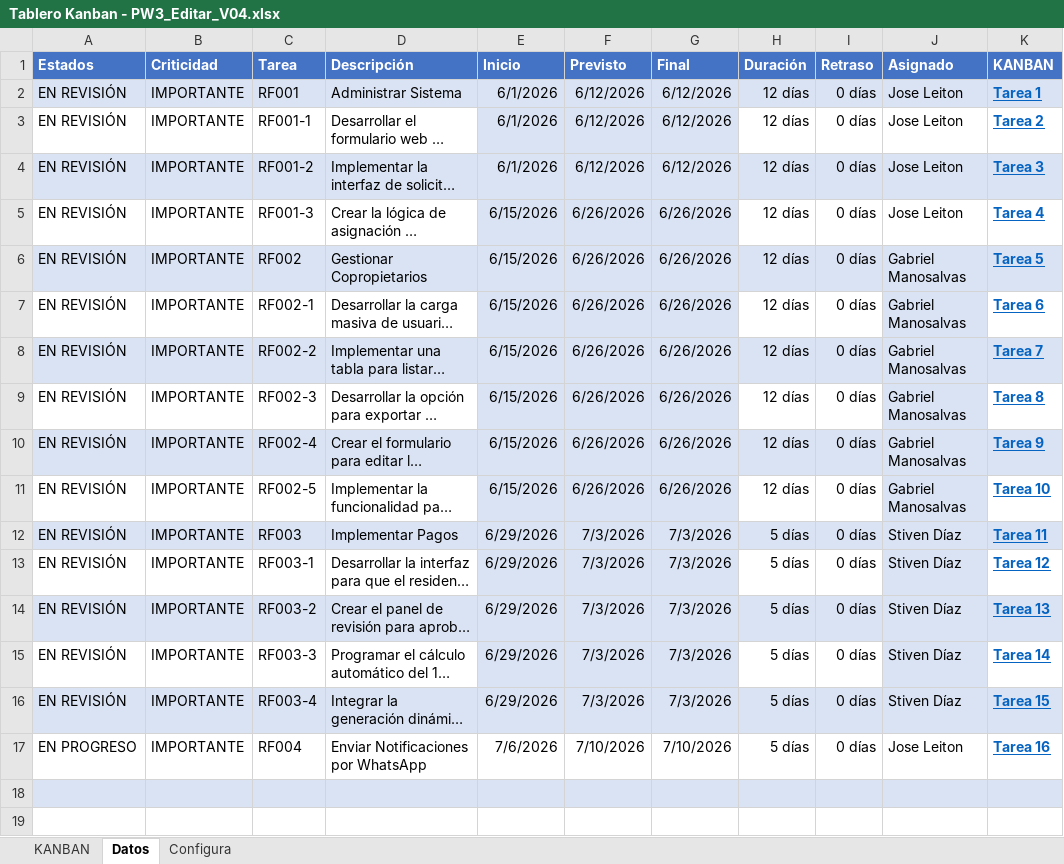
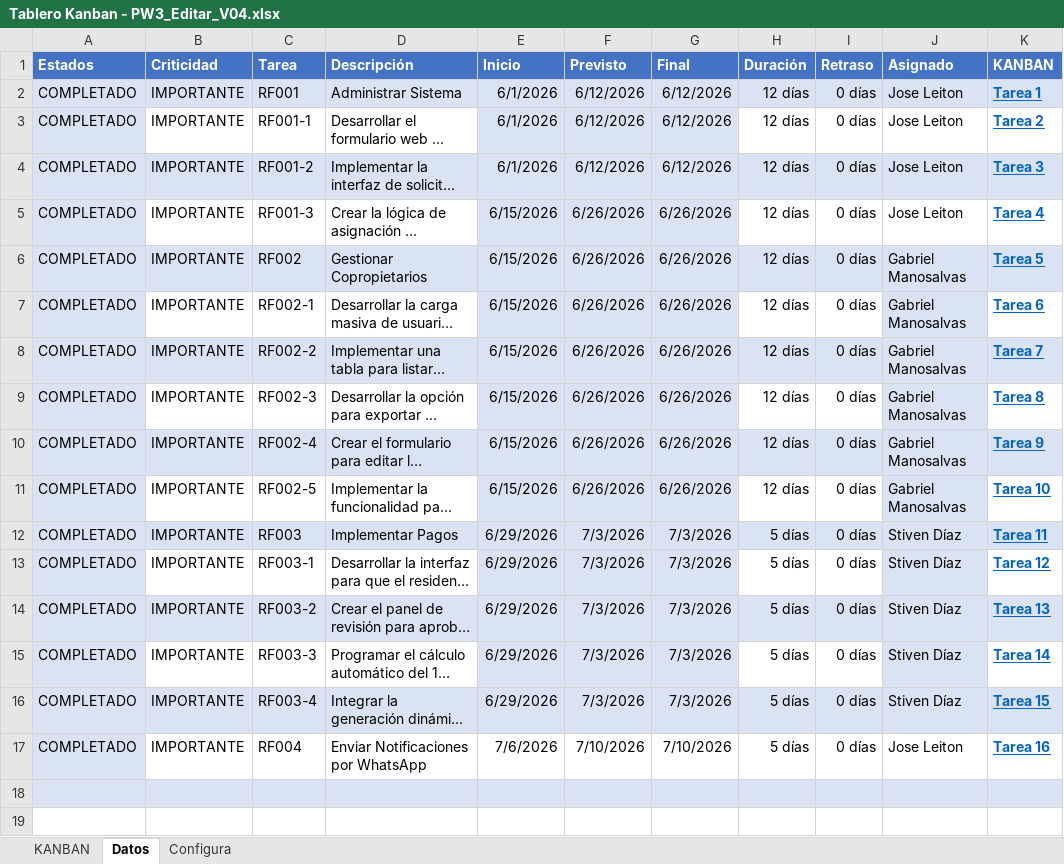
Before and after one commit to JoseLeitonAdmin/JoseLeiton_30724_G6_ADSW, an Excel workbook: KANBAN/Tablero Kanban - PW3_Editar_V04.xlsx, sheet Datos, drawn as a sheet; only a part is shown; long unchanged cells end in …; values as stored, in another font and other column widths than the file's, no borders; conditional formats not drawn; the diff names each change by its address in the sheet, - before the commit and + after, or states it on an @@ line.

```diff
--- a/KANBAN/Tablero Kanban - PW3_Editar_V04.xlsx (sheet Datos)
+++ b/KANBAN/Tablero Kanban - PW3_Editar_V04.xlsx (sheet Datos)
-A2:A16 (Estados): EN REVISIÓN
+A2:A16 (Estados): COMPLETADO
-A3 fill: none
+A3 fill: #DAE3F3
-A5 fill: none
+A5 fill: #DAE3F3
-A7 fill: none
+A7 fill: #DAE3F3
-A9 fill: none
+A9 fill: #DAE3F3
-A11 fill: none
+A11 fill: #DAE3F3
-A13 fill: none
+A13 fill: #DAE3F3
-A15 fill: none
+A15 fill: #DAE3F3
-A17 (Estados): EN PROGRESO
+A17 (Estados): COMPLETADO
-A17 fill: none
+A17 fill: #DAE3F3
```
Also changed, not shown: sheet KANBAN, sheet Configura, 6 other files.
